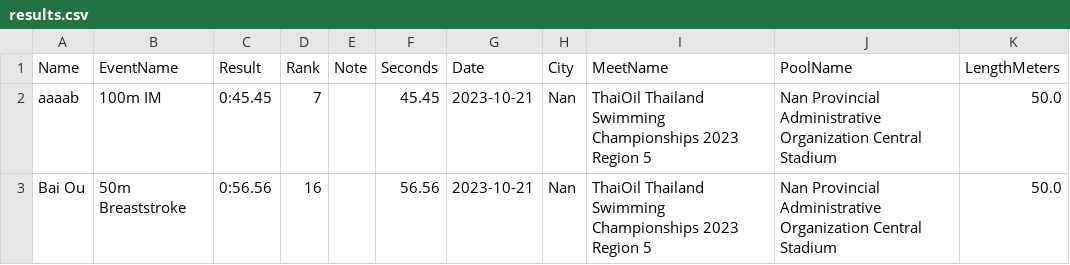
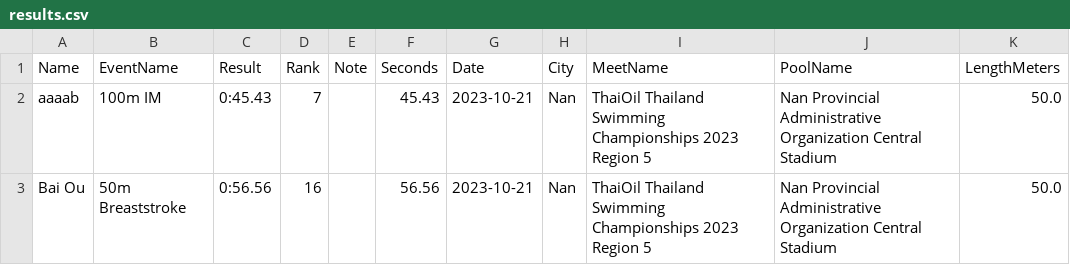
Before and after one commit to smallworldll/swim-results-viewer, a CSV file: meets/2023-10-21_Nan_Nan Provincial Administrative Organization Central Stadium/results.csv, drawn as a sheet.

Commit message:
Edit results for 2023-10-21_Nan_Nan Provincial Administrative Organization Central Stadium

```diff
--- a/meets/2023-10-21_Nan_Nan Provincial Administrative Organization Central Stadium/results.csv
+++ b/meets/2023-10-21_Nan_Nan Provincial Administrative Organization Central Stadium/results.csv
@@ -1,3 +1,3 @@
 Name,EventName,Result,Rank,Note,Seconds,Date,City,MeetName,PoolName,LengthMeters
-aaaab,100m IM,0:45.45,7,,45.45,2023-10-21,Nan,ThaiOil Thailand Swimming Championships 2023 Region 5,Nan Provincial Administrative Organization Central Stadium,50.0
+aaaab,100m IM,0:45.43,7,,45.43,2023-10-21,Nan,ThaiOil Thailand Swimming Championships 2023 Region 5,Nan Provincial Administrative Organization Central Stadium,50.0
 Bai Ou,50m Breaststroke,0:56.56,16,,56.56,2023-10-21,Nan,ThaiOil Thailand Swimming Championships 2023 Region 5,Nan Provincial Administrative Organization Central Stadium,50.0
```
